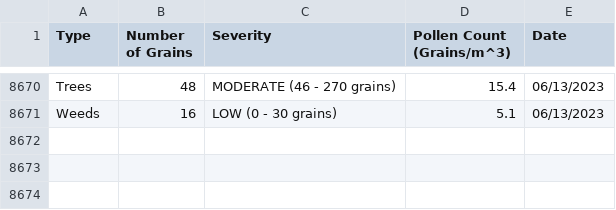
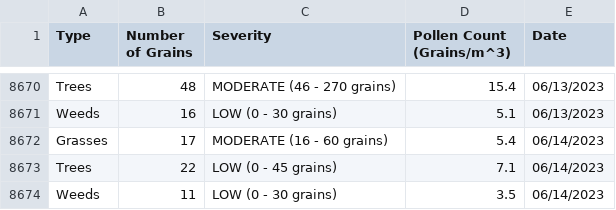
Before and after one commit to stephencarino/pollen, a CSV file: data/pollen-type.csv, drawn as a sheet; only a part is shown, gaps mark what is left out; the diff names each change by its address in the sheet, - before the commit and + after, or states it on an @@ line.

```diff
--- a/data/pollen-type.csv
+++ b/data/pollen-type.csv
+row 8672: Grasses | 17 | MODERATE (16 - 60 grains) | 5.4 | 06/14/2023
+row 8673: Trees | 22 | LOW (0 - 45 grains) | 7.1 | 06/14/2023
+row 8674: Weeds | 11 | LOW (0 - 30 grains) | 3.5 | 06/14/2023
```
Also changed, not shown: data/pollen-total.csv.
